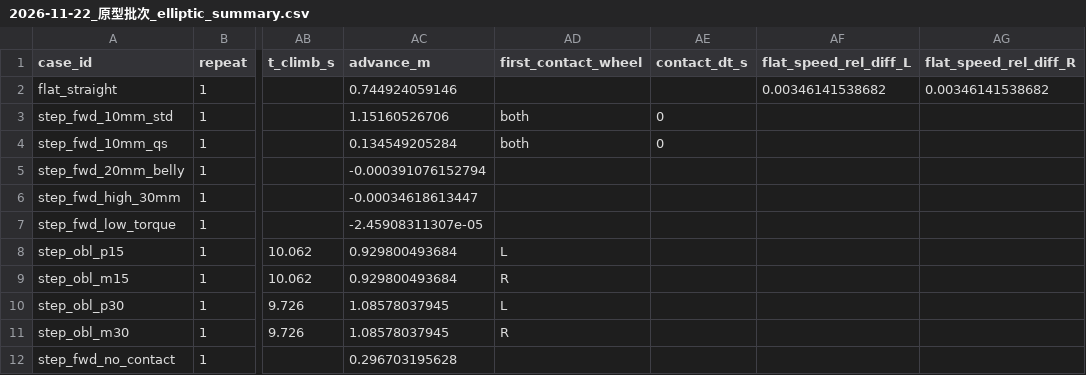
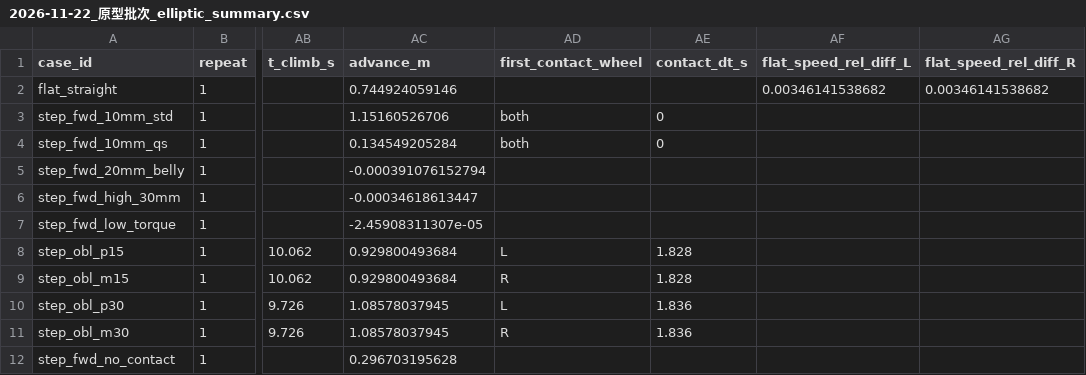
Before and after one commit to keylliucong/mujoco-robot-vacuum, a CSV file: docs/验证输出/2026-11-22_原型批次_elliptic_summary.csv, drawn as a sheet; only a part is shown, gaps mark what is left out; the diff names each change by its address in the sheet, - before the commit and + after, or states it on an @@ line.

```diff
--- a/docs/验证输出/2026-11-22_原型批次_elliptic_summary.csv
+++ b/docs/验证输出/2026-11-22_原型批次_elliptic_summary.csv
-AE8:AE9 (contact_dt_s): (empty)
+AE8:AE9 (contact_dt_s): 1.828
-AE10:AE11 (contact_dt_s): (empty)
+AE10:AE11 (contact_dt_s): 1.836
```
Also changed, not shown: docs/验证输出/2026-11-22_原型批次_pyramidal_summary.csv, 3 other files.
